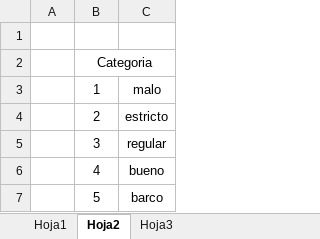
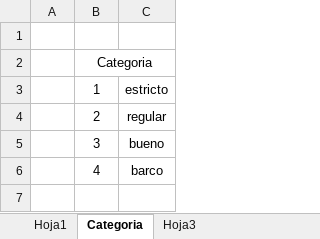
Before and after one commit to UrielMartinez21/Schedule-application, an Excel workbook: MachineLearning/datosProfesores.xlsx, sheet Categoria, drawn as a sheet; values as stored, in another font and other column widths than the file's, no borders; the diff names each change by its address in the sheet, - before the commit and + after, or states it on an @@ line.

```diff
--- a/MachineLearning/datosProfesores.xlsx (sheet Categoria)
+++ b/MachineLearning/datosProfesores.xlsx (sheet Categoria)
-sheet tab: Hoja2
+sheet tab: Categoria
-C3: malo
+C3: estricto
-C4: estricto
+C4: regular
-C5: regular
+C5: bueno
-C6: bueno
+C6: barco
-row 7:  | 5 | barco
```
Also changed, not shown: sheet Hoja3, sheet Hoja1, 6 other files.
